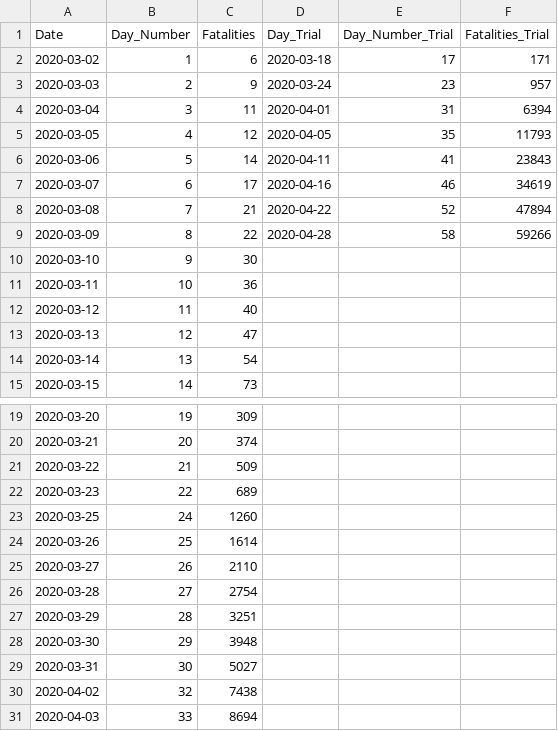
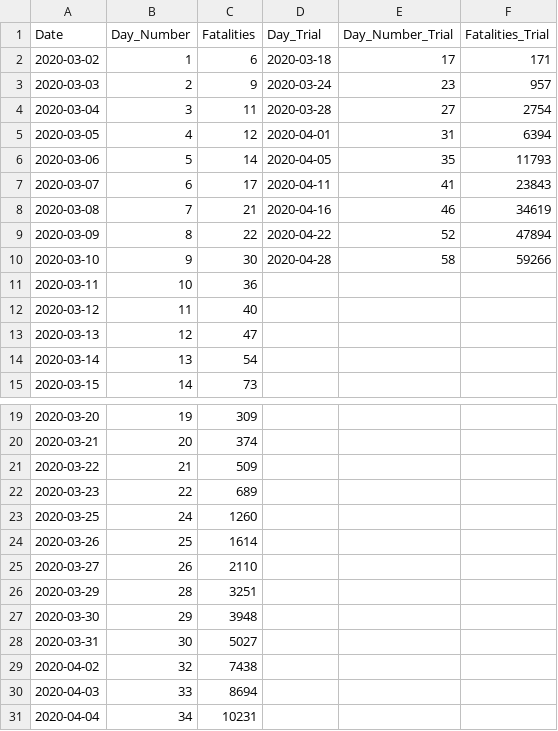
Before and after one commit to rdbrow10/Final-Project, a CSV file: Fatalities.csv, drawn as a sheet; only a part is shown, gaps mark what is left out; the shorter side is filled out with more unchanged rows.

Commit message:
Update Fatalities.csv

```diff
--- a/Fatalities.csv
+++ b/Fatalities.csv
@@ -3,9 +3,9 @@ Date,Day_Number,Fatalities,Day_Trial,Day_Number_Trial,Fatalities_Trial
 2020-03-03,2,9,2020-03-24,23,957
-2020-03-04,3,11,2020-04-01,31,6394
-2020-03-05,4,12,2020-04-05,35,11793
-2020-03-06,5,14,2020-04-11,41,23843
-2020-03-07,6,17,2020-04-16,46,34619
-2020-03-08,7,21,2020-04-22,52,47894
-2020-03-09,8,22,2020-04-28,58,59266
-2020-03-10,9,30,,,
+2020-03-04,3,11,2020-03-28,27,2754
+2020-03-05,4,12,2020-04-01,31,6394
+2020-03-06,5,14,2020-04-05,35,11793
+2020-03-07,6,17,2020-04-11,41,23843
+2020-03-08,7,21,2020-04-16,46,34619
+2020-03-09,8,22,2020-04-22,52,47894
+2020-03-10,9,30,2020-04-28,58,59266
 2020-03-11,10,36,,,
@@ -25,3 +25,2 @@ Date,Day_Number,Fatalities,Day_Trial,Day_Number_Trial,Fatalities_Trial
 2020-03-27,26,2110,,,
-2020-03-28,27,2754,,,
 2020-03-29,28,3251,,,
```
